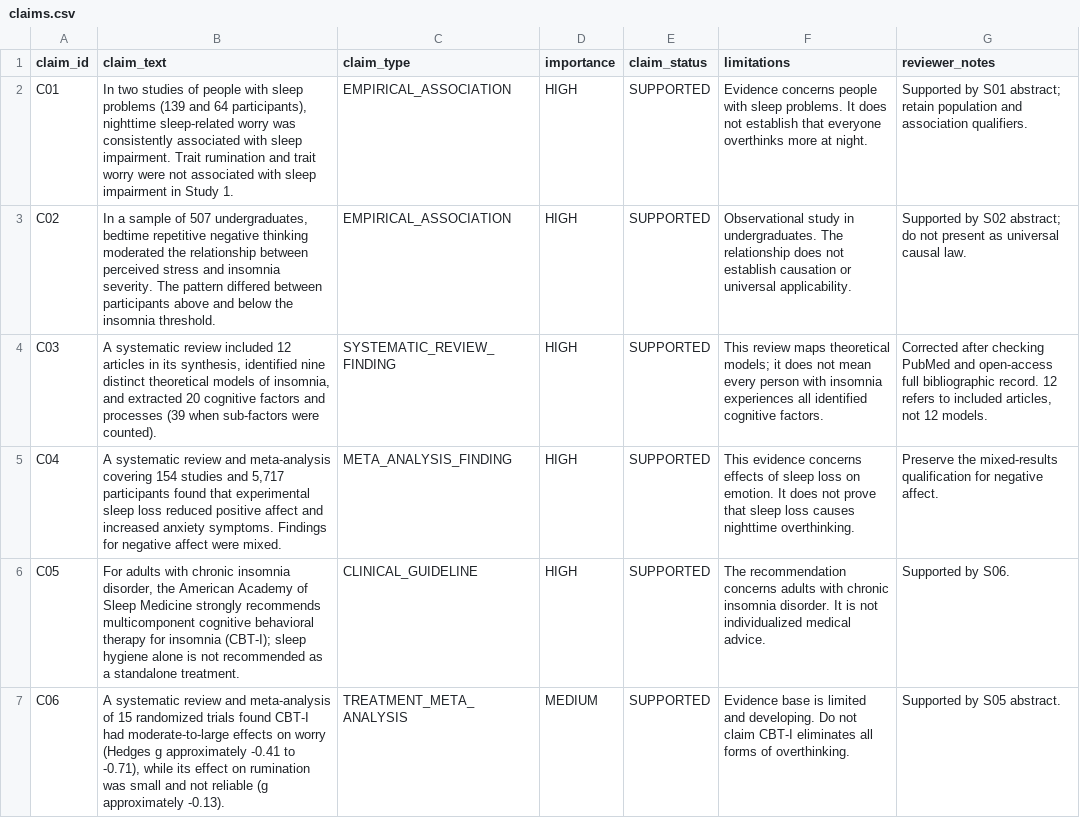
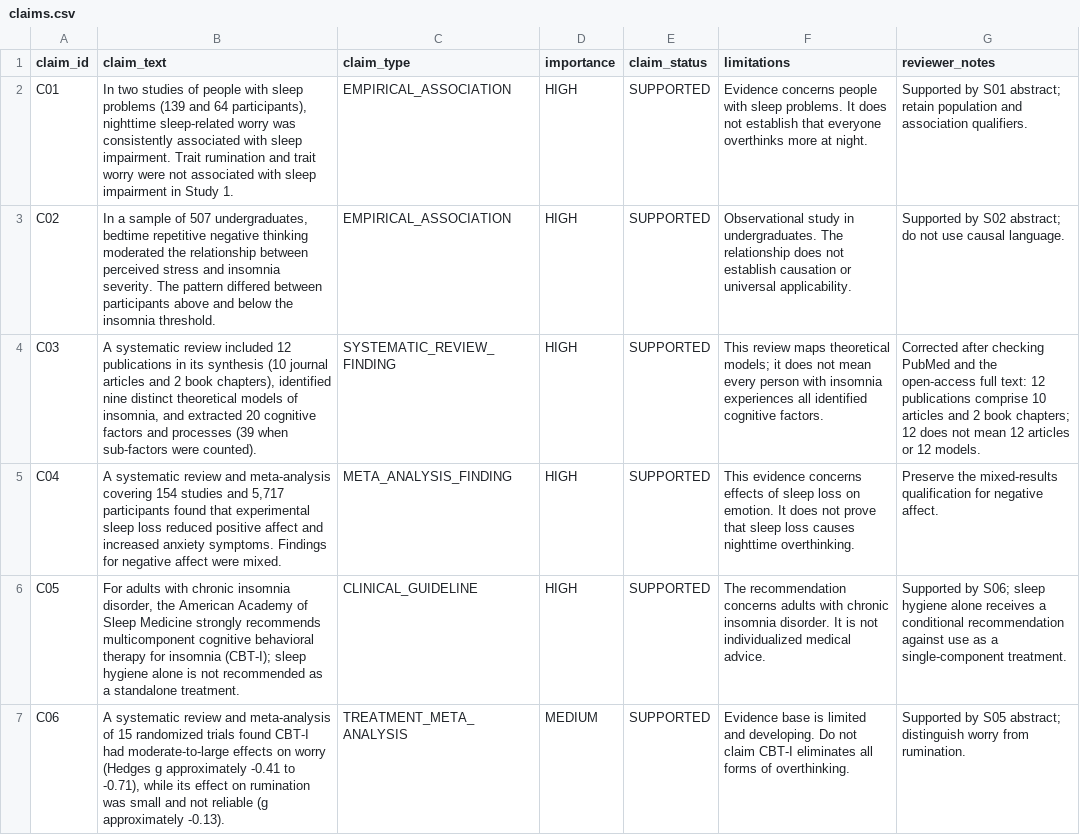
Before and after one commit to sumit341/youtube-automation-v34, a CSV file: data/research/youtube_universe_v33/research_workspace_v33/E1irX9cDX8U/claims.csv, drawn as a sheet.

```diff
--- a/data/research/youtube_universe_v33/research_workspace_v33/E1irX9cDX8U/claims.csv
+++ b/data/research/youtube_universe_v33/research_workspace_v33/E1irX9cDX8U/claims.csv
@@ -2,6 +2,6 @@
 C01,"In two studies of people with sleep problems (139 and 64 participants), nighttime sleep-related worry was consistently associated with sleep impairment. Trait rumination and trait worry were not associated with sleep impairment in Study 1.",EMPIRICAL_ASSOCIATION,HIGH,SUPPORTED,Evidence concerns people with sleep problems. It does not establish that everyone overthinks more at night.,Supported by S01 abstract; retain population and association qualifiers.
-C02,"In a sample of 507 undergraduates, bedtime repetitive negative thinking moderated the relationship between perceived stress and insomnia severity. The pattern differed between participants above and below the insomnia threshold.",EMPIRICAL_ASSOCIATION,HIGH,SUPPORTED,Observational study in undergraduates. The relationship does not establish causation or universal applicability.,Supported by S02 abstract; do not present as universal causal law.
-C03,"A systematic review included 12 articles in its synthesis, identified nine distinct theoretical models of insomnia, and extracted 20 cognitive factors and processes (39 when sub-factors were counted).",SYSTEMATIC_REVIEW_FINDING,HIGH,SUPPORTED,This review maps theoretical models; it does not mean every person with insomnia experiences all identified cognitive factors.,"Corrected after checking PubMed and open-access full bibliographic record. 12 refers to included articles, not 12 models."
+C02,"In a sample of 507 undergraduates, bedtime repetitive negative thinking moderated the relationship between perceived stress and insomnia severity. The pattern differed between participants above and below the insomnia threshold.",EMPIRICAL_ASSOCIATION,HIGH,SUPPORTED,Observational study in undergraduates. The relationship does not establish causation or universal applicability.,Supported by S02 abstract; do not use causal language.
+C03,"A systematic review included 12 publications in its synthesis (10 journal articles and 2 book chapters), identified nine distinct theoretical models of insomnia, and extracted 20 cognitive factors and processes (39 when sub-factors were counted).",SYSTEMATIC_REVIEW_FINDING,HIGH,SUPPORTED,This review maps theoretical models; it does not mean every person with insomnia experiences all identified cognitive factors.,Corrected after checking PubMed and the open-access full text: 12 publications comprise 10 articles and 2 book chapters; 12 does not mean 12 articles or 12 models.
 C04,"A systematic review and meta-analysis covering 154 studies and 5,717 participants found that experimental sleep loss reduced positive affect and increased anxiety symptoms. Findings for negative affect were mixed.",META_ANALYSIS_FINDING,HIGH,SUPPORTED,This evidence concerns effects of sleep loss on emotion. It does not prove that sleep loss causes nighttime overthinking.,Preserve the mixed-results qualification for negative affect.
-C05,"For adults with chronic insomnia disorder, the American Academy of Sleep Medicine strongly recommends multicomponent cognitive behavioral therapy for insomnia (CBT-I); sleep hygiene alone is not recommended as a standalone treatment.",CLINICAL_GUIDELINE,HIGH,SUPPORTED,The recommendation concerns adults with chronic insomnia disorder. It is not individualized medical advice.,Supported by S06.
-C06,"A systematic review and meta-analysis of 15 randomized trials found CBT-I had moderate-to-large effects on worry (Hedges g approximately -0.41 to -0.71), while its effect on rumination was small and not reliable (g approximately -0.13).",TREATMENT_META_ANALYSIS,MEDIUM,SUPPORTED,Evidence base is limited and developing. Do not claim CBT-I eliminates all forms of overthinking.,Supported by S05 abstract.
+C05,"For adults with chronic insomnia disorder, the American Academy of Sleep Medicine strongly recommends multicomponent cognitive behavioral therapy for insomnia (CBT-I); sleep hygiene alone is not recommended as a standalone treatment.",CLINICAL_GUIDELINE,HIGH,SUPPORTED,The recommendation concerns adults with chronic insomnia disorder. It is not individualized medical advice.,Supported by S06; sleep hygiene alone receives a conditional recommendation against use as a single-component treatment.
+C06,"A systematic review and meta-analysis of 15 randomized trials found CBT-I had moderate-to-large effects on worry (Hedges g approximately -0.41 to -0.71), while its effect on rumination was small and not reliable (g approximately -0.13).",TREATMENT_META_ANALYSIS,MEDIUM,SUPPORTED,Evidence base is limited and developing. Do not claim CBT-I eliminates all forms of overthinking.,Supported by S05 abstract; distinguish worry from rumination.
```
Also changed, not shown: data/research/youtube_universe_v33/automated_approval_decisions_v1.csv, data/research/youtube_universe_v33/research_review_decisions_v33.csv, 1 other file.
